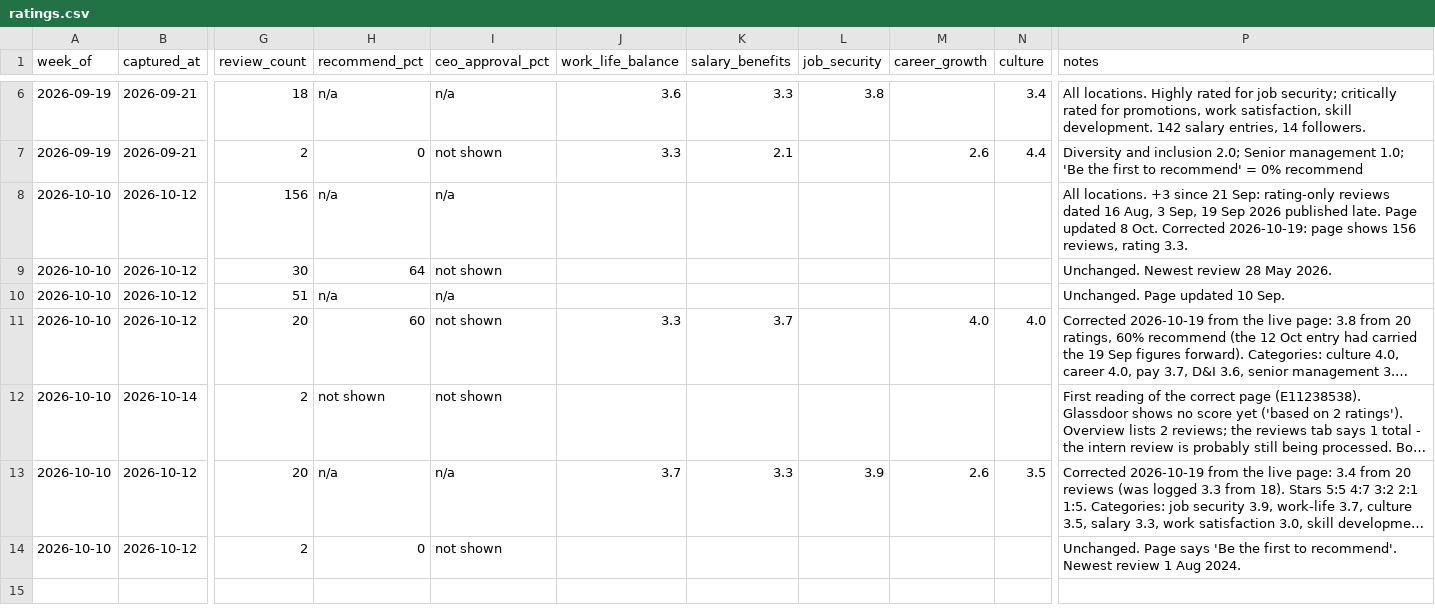
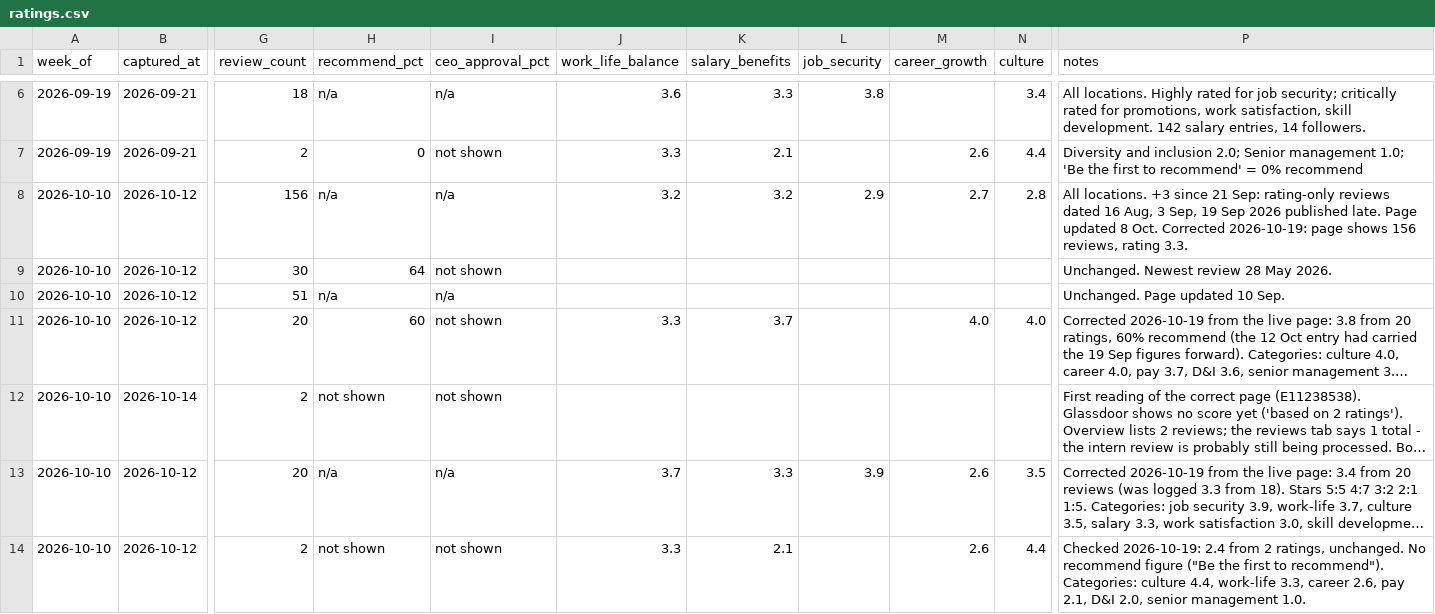
Before and after one commit to keerthanar24/HR-Intelligence-Digest, a CSV file: data/ratings.csv, drawn as a sheet; only a part is shown, gaps mark what is left out; long unchanged cells end in …; the diff names each change by its address in the sheet, - before the commit and + after, or states it on an @@ line.

```diff
--- a/data/ratings.csv
+++ b/data/ratings.csv
-J8 (work_life_balance): (empty)
+J8 (work_life_balance): 3.2
-K8 (salary_benefits): (empty)
+K8 (salary_benefits): 3.2
-L8 (job_security): (empty)
+L8 (job_security): 2.9
-M8 (career_growth): (empty)
+M8 (career_growth): 2.7
-N8 (culture): (empty)
+N8 (culture): 2.8
-H14 (recommend_pct): 0
+H14 (recommend_pct): not shown
-J14 (work_life_balance): (empty)
+J14 (work_life_balance): 3.3
-K14 (salary_benefits): (empty)
+K14 (salary_benefits): 2.1
-M14 (career_growth): (empty)
+M14 (career_growth): 2.6
-N14 (culture): (empty)
+N14 (culture): 4.4
-P14 (notes): Unchanged. Page says 'Be the first to recommend'. Newest review 1 Aug 2024.
+P14 (notes): Checked 2026-10-19: 2.4 from 2 ratings, unchanged. No recommend figure ("Be the first to recommend"). Categories: culture 4.4, work-life 3.3, career 2.6, pay 2.1, D&I 2.0, senior management 1.0.
```
Also changed, not shown: data/mentions.csv, 1 other file.
